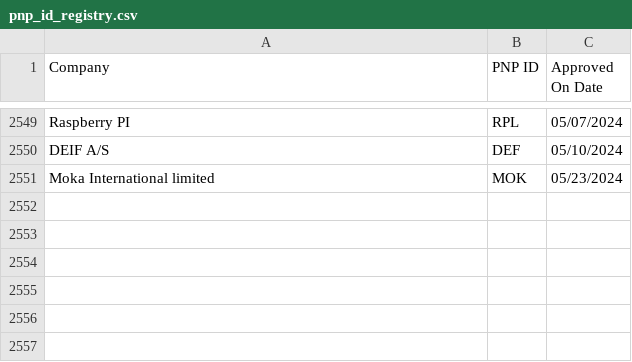
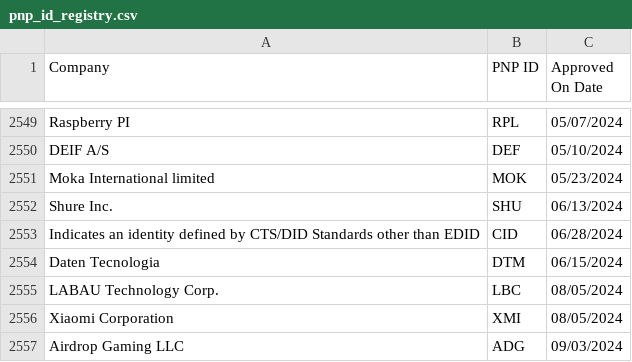
Before and after one commit to redhat-plumbers/systemd-rhel9, a CSV file: hwdb.d/pnp_id_registry.csv, drawn as a sheet; only a part is shown, gaps mark what is left out; the diff names each change by its address in the sheet, - before the commit and + after, or states it on an @@ line.

Commit message:
update hwdb
(cherry picked from commit d248e1a8d69ddacf7bb360f0dc1f0c84f7b24ed5)

Resolves: RHEL-49810

```diff
--- a/hwdb.d/pnp_id_registry.csv
+++ b/hwdb.d/pnp_id_registry.csv
+row 2552: Shure Inc. | SHU | 06/13/2024
+row 2553: Indicates an identity defined by CTS/DID Standards other than EDID | CID | 06/28/2024
+row 2554: Daten Tecnologia | DTM | 06/15/2024
+row 2555: LABAU Technology Corp. | LBC | 08/05/2024
+row 2556: Xiaomi Corporation | XMI | 08/05/2024
+row 2557: Airdrop Gaming LLC | ADG | 09/03/2024
```
Also changed, not shown: hwdb.d/acpi_id_registry.csv, 10 other files.
